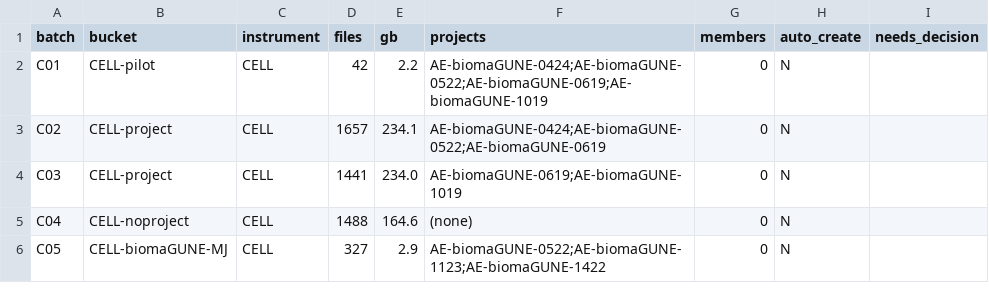
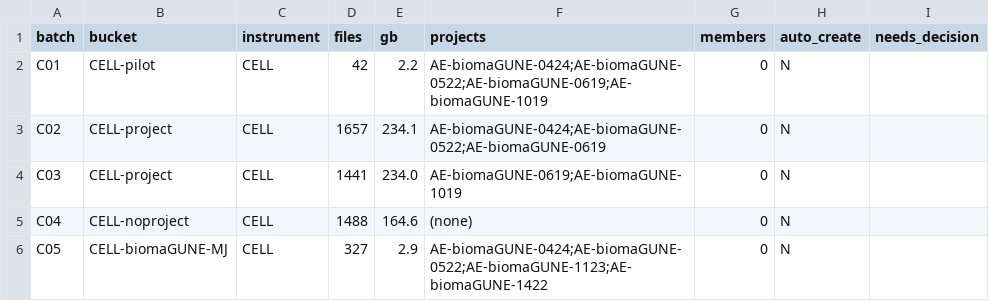
Before and after one commit to Rtasseff/gjesus3-pilot, a CSV file: tools/configs/drives3_2026-10/batches.csv, drawn as a sheet.

```diff
--- a/tools/configs/drives3_2026-10/batches.csv
+++ b/tools/configs/drives3_2026-10/batches.csv
@@ -5,2 +5,2 @@ C03,CELL-project,CELL,1441,234.0,AE-biomaGUNE-0619;AE-biomaGUNE-1019,0,N,
 C04,CELL-noproject,CELL,1488,164.6,(none),0,N,
-C05,CELL-biomaGUNE-MJ,CELL,327,2.9,AE-biomaGUNE-0522;AE-biomaGUNE-1123;AE-biomaGUNE-1422,0,N,
+C05,CELL-biomaGUNE-MJ,CELL,327,2.9,AE-biomaGUNE-0424;AE-biomaGUNE-0522;AE-biomaGUNE-1123;AE-biomaGUNE-1422,0,N,
```
Also changed, not shown: tools/configs/drives3_2026-10/cases_C01.csv, tools/configs/drives3_2026-10/cases_C02.csv, 9 other files.
